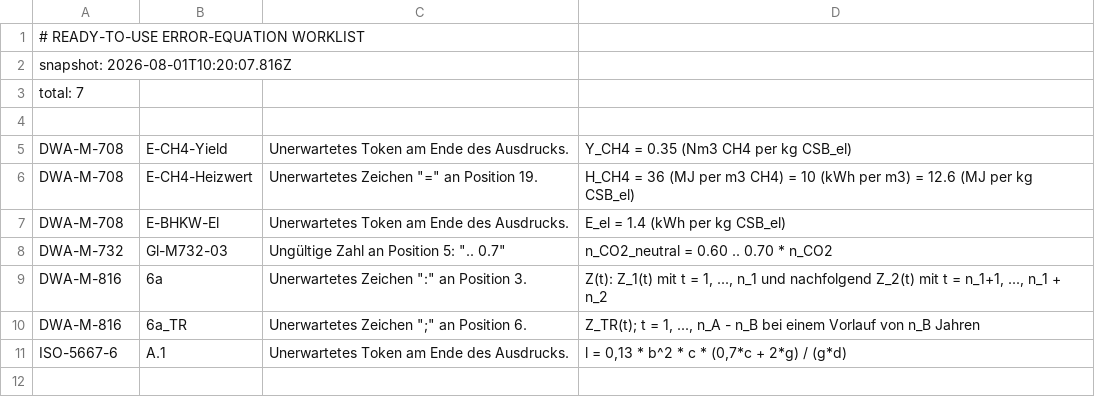
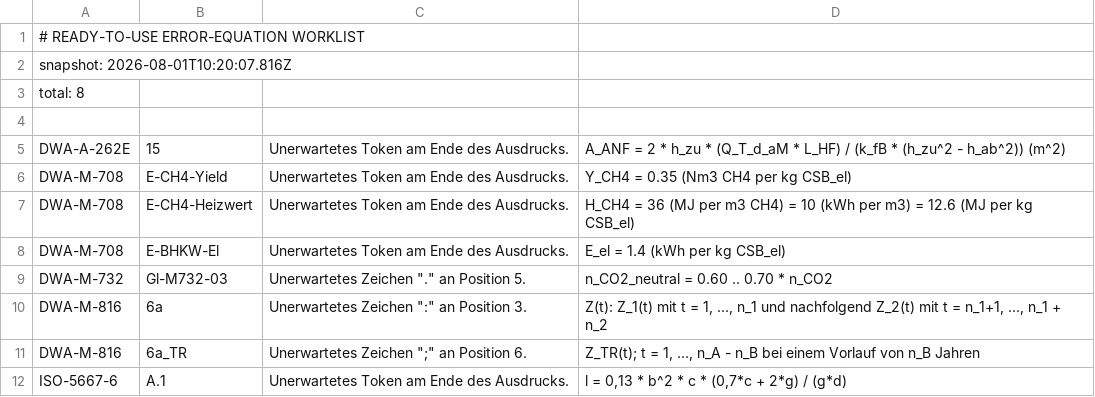
Before and after one commit to alvaroburgos-ek/ekowai, a TSV file: scripts/reasoning-map/ready-to-use-errors.tsv, drawn as a sheet.

```diff
--- a/scripts/reasoning-map/ready-to-use-errors.tsv
+++ b/scripts/reasoning-map/ready-to-use-errors.tsv
@@ -2,8 +2,9 @@
 snapshot: 2026-08-01T10:20:07.816Z
-total: 7
+total: 8
 
+DWA-A-262E	15	Unerwartetes Token am Ende des Ausdrucks.	A_ANF = 2 * h_zu * (Q_T_d_aM * L_HF) / (k_fB * (h_zu^2 - h_ab^2))  (m^2)
 DWA-M-708	E-CH4-Yield	Unerwartetes Token am Ende des Ausdrucks.	Y_CH4 = 0.35 (Nm3 CH4 per kg CSB_el)
-DWA-M-708	E-CH4-Heizwert	Unerwartetes Zeichen "=" an Position 19.	H_CH4 = 36 (MJ per m3 CH4) = 10 (kWh per m3) = 12.6 (MJ per kg CSB_el)
+DWA-M-708	E-CH4-Heizwert	Unerwartetes Token am Ende des Ausdrucks.	H_CH4 = 36 (MJ per m3 CH4) = 10 (kWh per m3) = 12.6 (MJ per kg CSB_el)
 DWA-M-708	E-BHKW-El	Unerwartetes Token am Ende des Ausdrucks.	E_el = 1.4 (kWh per kg CSB_el)
-DWA-M-732	Gl-M732-03	Ungültige Zahl an Position 5: ".. 0.7"	n_CO2_neutral = 0.60 .. 0.70 * n_CO2
+DWA-M-732	Gl-M732-03	Unerwartetes Zeichen "." an Position 5.	n_CO2_neutral = 0.60 .. 0.70 * n_CO2
 DWA-M-816	6a	Unerwartetes Zeichen ":" an Position 3.	Z(t):  Z_1(t)  mit t = 1, ..., n_1  und nachfolgend  Z_2(t)  mit t = n_1+1, ..., n_1 + n_2
```
Also changed, not shown: 3 other files.
